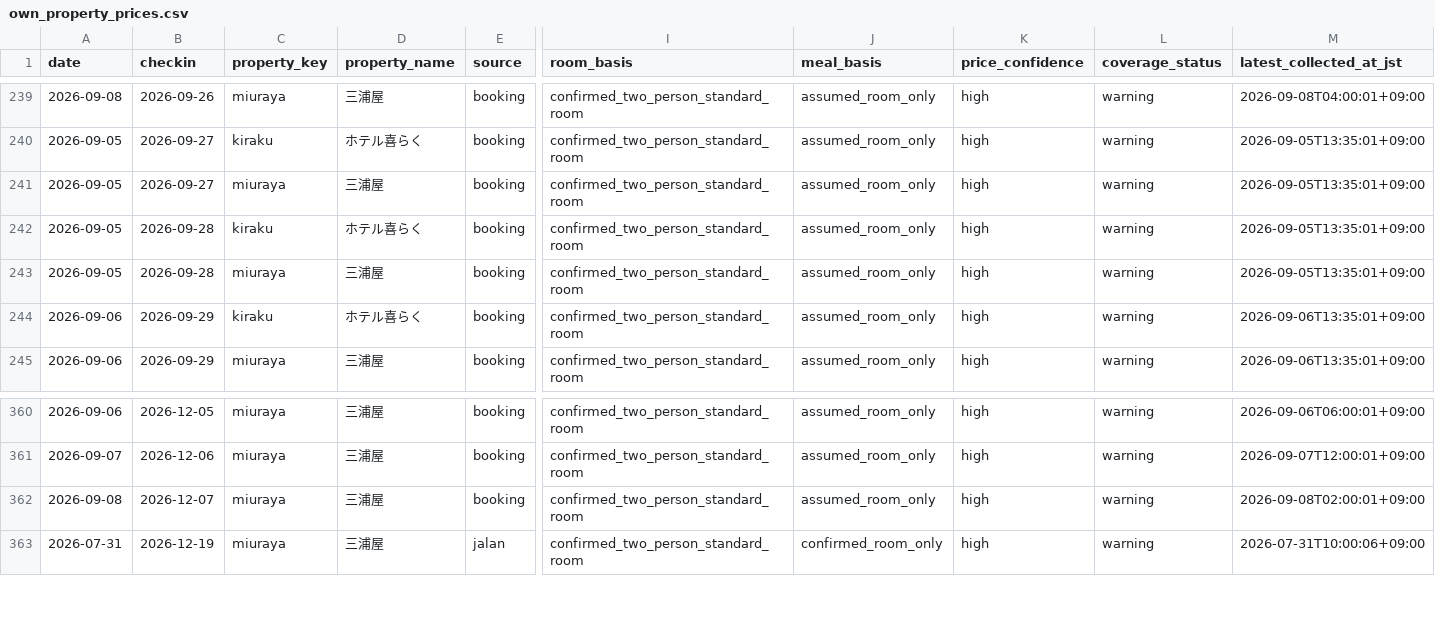
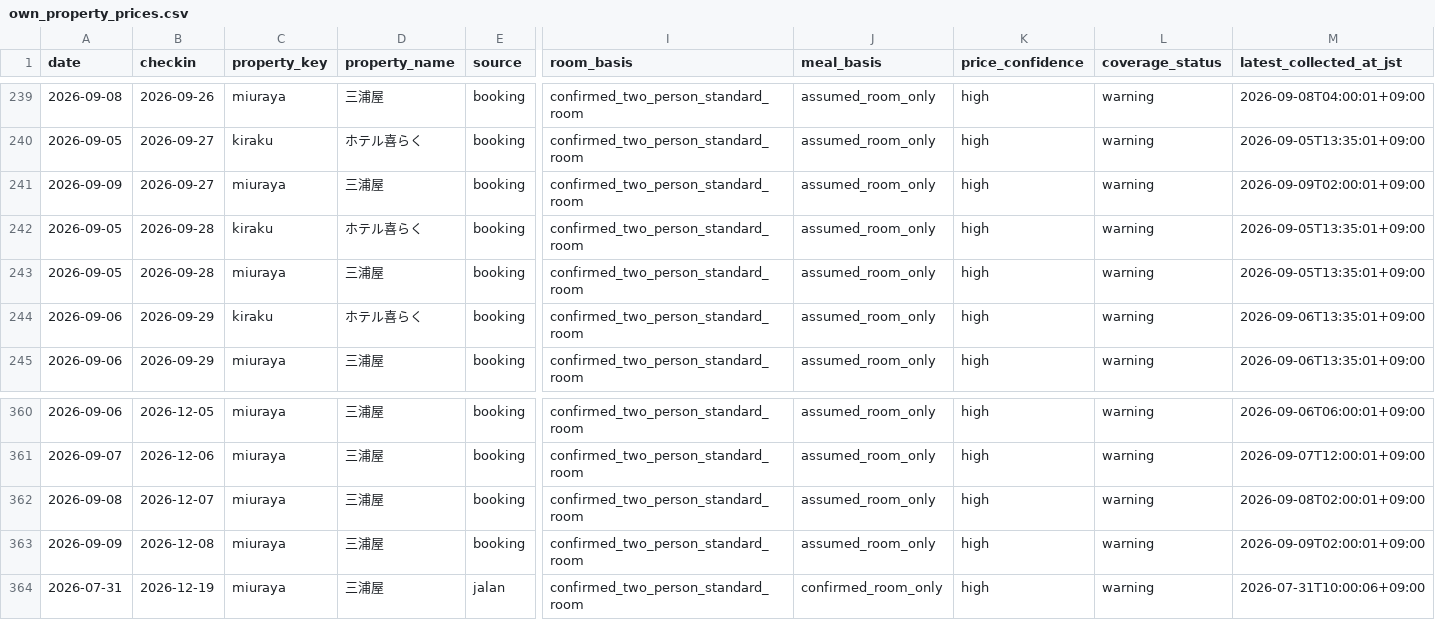
Before and after one commit to ginisato-hash/zao-market-intelligence, a CSV file: apps/zmi-bi-web/data/own_property_prices.csv, drawn as a sheet; only a part is shown, gaps mark what is left out; rows hold the shown columns only; the diff names each change by its address in the sheet, - before the commit and + after, or states it on an @@ line.

Commit message:
Auto-commit market data (2026-09-09T04:08:05+09:00)
Automated by ops:auto-commit-push after a scheduled collection run appended
new observations. Data-only: .data/history + apps/zmi-bi-web/data +
.data/market-observations.

```diff
--- a/apps/zmi-bi-web/data/own_property_prices.csv
+++ b/apps/zmi-bi-web/data/own_property_prices.csv
-A241 (date): 2026-09-05
+A241 (date): 2026-09-09
-M241 (latest_collected_at_jst): 2026-09-05T13:35:01+09:00
+M241 (latest_collected_at_jst): 2026-09-09T02:00:01+09:00
+row 363: 2026-09-09 | 2026-12-08 | miuraya | 三浦屋 | booking | confirmed_two_person_standard_room | assumed_room_only | high | warning | 2026-09-09T02:00:01+09:00
```
Also changed, not shown: apps/zmi-bi-web/data/market_dp_pressure_by_checkin.csv, apps/zmi-bi-web/data/own_property_coverage.csv, 10 other files.
